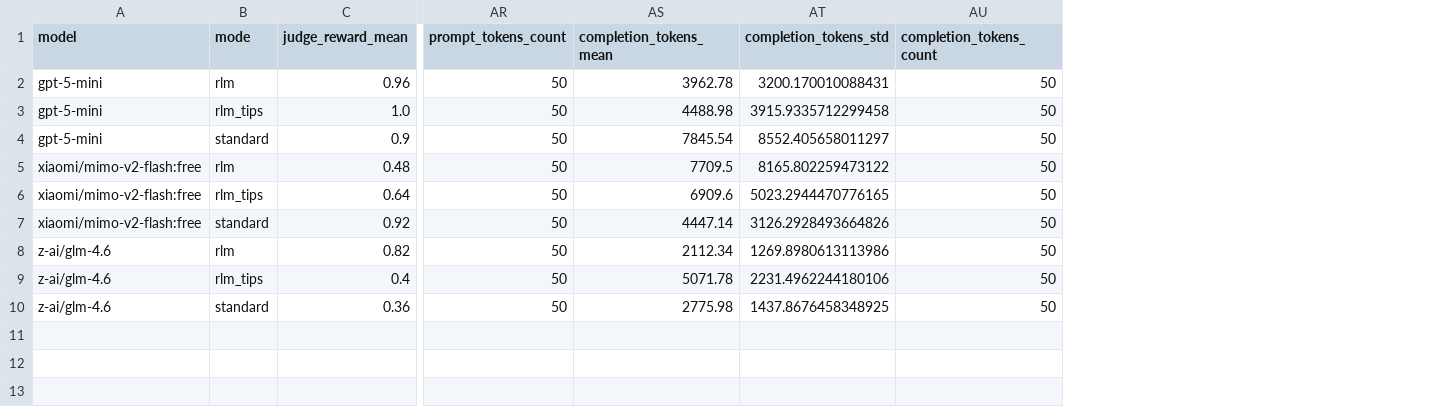
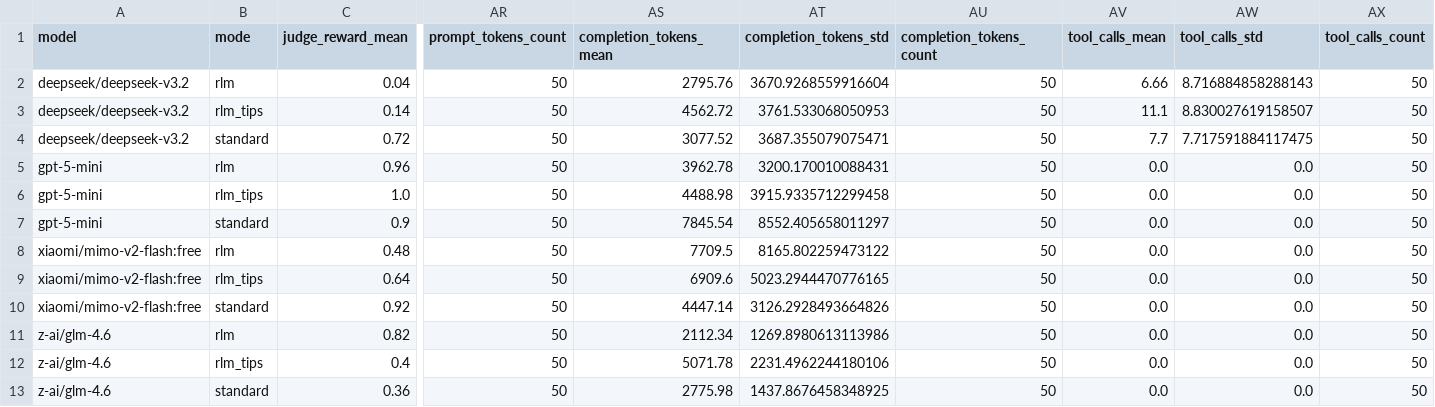
Before and after one commit to PrimeIntellect-ai/verifiers, a CSV file: environments/deepdive/outputs/aggregate.csv, drawn as a sheet; only a part is shown, gaps mark what is left out; addresses are those after the commit; rows hold the shown columns only; the diff names each change by its address in the sheet, - before the commit and + after, or states it on an @@ line.

```diff
--- a/environments/deepdive/outputs/aggregate.csv
+++ b/environments/deepdive/outputs/aggregate.csv
+column AV (tool_calls_mean), rows 5-13: all 0.0
+column AW (tool_calls_std), rows 5-13: all 0.0
+column AX (tool_calls_count), rows 5-13: all 50
+row 2: deepseek/deepseek-v3.2 | rlm | 0.04 | 50 | 2795.76 | 3670.9268559916604 | 50 | 6.66 | 8.716884858288143 | 50
+row 3: deepseek/deepseek-v3.2 | rlm_tips | 0.14 | 50 | 4562.72 | 3761.533068050953 | 50 | 11.1 | 8.830027619158507 | 50
+row 4: deepseek/deepseek-v3.2 | standard | 0.72 | 50 | 3077.52 | 3687.355079075471 | 50 | 7.7 | 7.717591884117475 | 50
```
Also changed, not shown: environments/math_python/outputs/aggregate.csv, environments/oolong/outputs/aggregate.csv, 36 other files.
